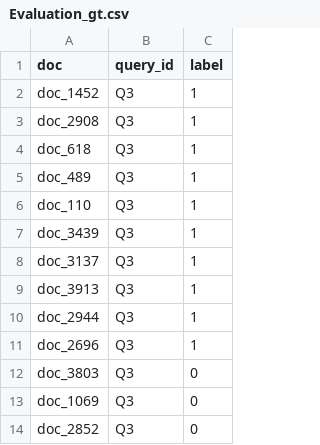
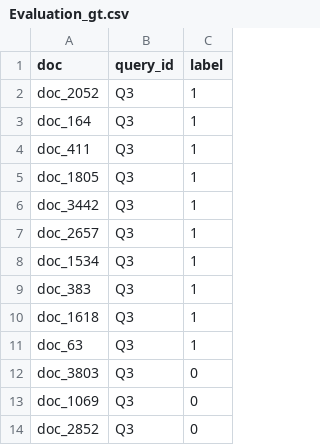
Before and after one commit to nuriacod/IRWA-2023-G101_3, a CSV file: Evaluation_gt.csv, drawn as a sheet; only a part is shown.

Commit message:
evaluation file change

```diff
--- a/Evaluation_gt.csv
+++ b/Evaluation_gt.csv
@@ -1,12 +1,12 @@
 doc,query_id,label
-doc_1452,Q3,1
-doc_2908,Q3,1
-doc_618,Q3,1
-doc_489,Q3,1
-doc_110,Q3,1
-doc_3439,Q3,1
-doc_3137,Q3,1
-doc_3913,Q3,1
-doc_2944,Q3,1
-doc_2696,Q3,1
+doc_2052,Q3,1
+doc_164,Q3,1
+doc_411,Q3,1
+doc_1805,Q3,1
+doc_3442,Q3,1
+doc_2657,Q3,1
+doc_1534,Q3,1
+doc_383,Q3,1
+doc_1618,Q3,1
+doc_63,Q3,1
 doc_3803,Q3,0
```
